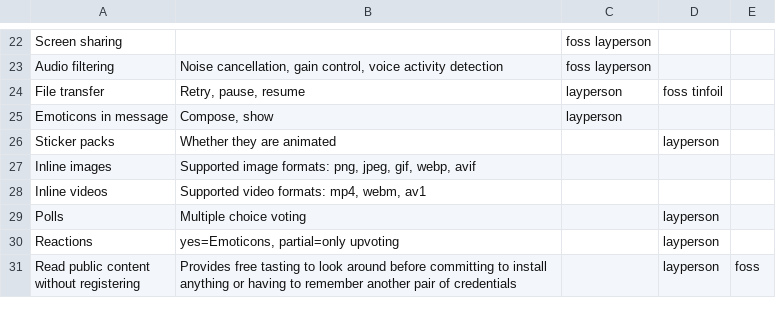
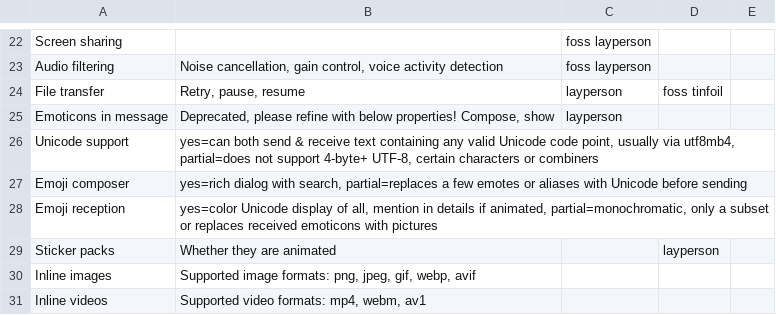
Before and after one commit to bkil/secuchart, a CSV file: data/_properties.csv, drawn as a sheet; only a part is shown, gaps mark what is left out; the shorter side is filled out with more unchanged rows.

Commit message:
_properties: details for Unicode and emoji composing & reception

```diff
--- a/data/_properties.csv
+++ b/data/_properties.csv
@@ -24,3 +24,6 @@ Audio filtering;Noise cancellation, gain control, voice activity detection;foss
 File transfer;Retry, pause, resume;layperson;foss tinfoil;
-Emoticons in message;Compose, show;layperson;;
+Emoticons in message;Deprecated, please refine with below properties! Compose, show;layperson;;
+Unicode support;yes=can both send & receive text containing any valid Unicode code point, usually via utf8mb4, partial=does not support 4-byte+ UTF-8, certain characters or combiners;;;
+Emoji composer;yes=rich dialog with search, partial=replaces a few emotes or aliases with Unicode before sending;;;
+Emoji reception;yes=color Unicode display of all, mention in details if animated, partial=monochromatic, only a subset or replaces received emoticons with pictures;;;
 Sticker packs;Whether they are animated;;layperson;
```
